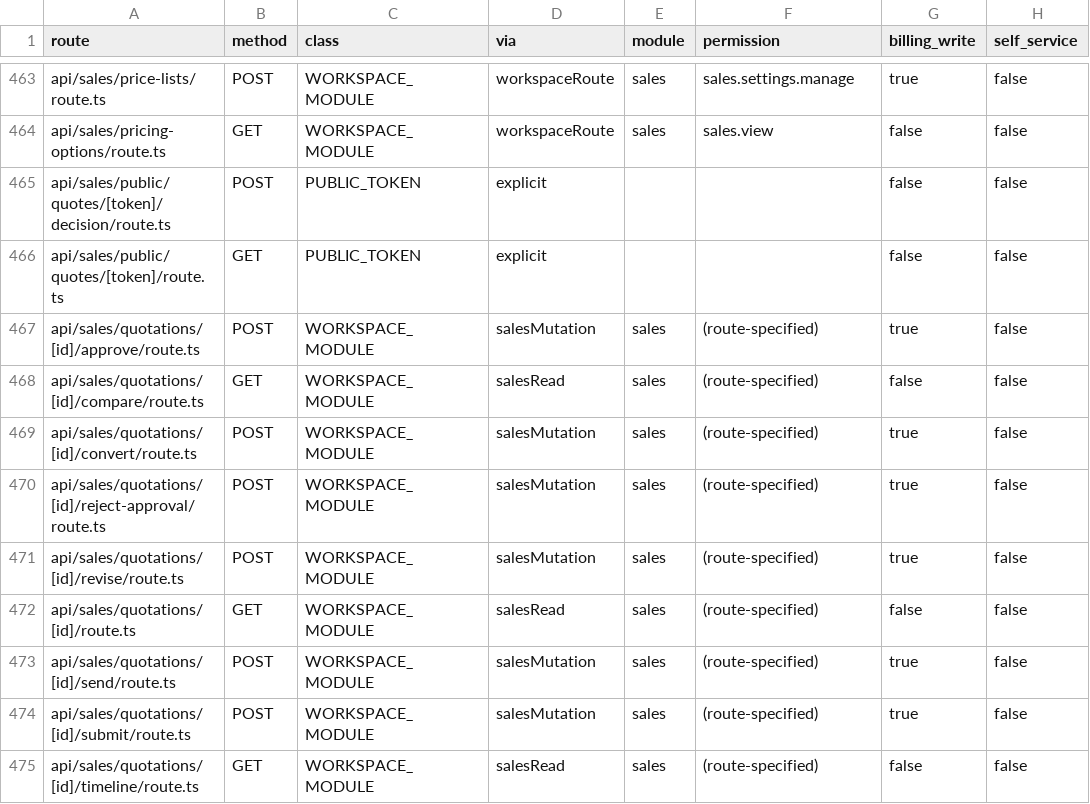
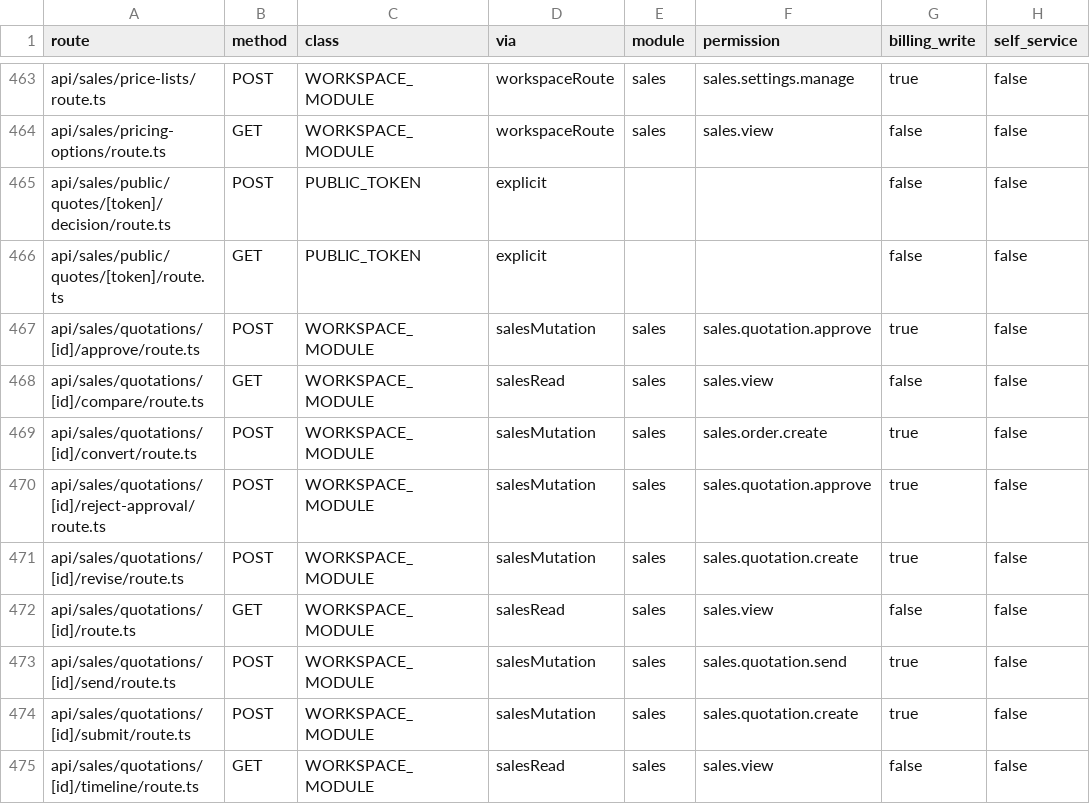
Before and after one commit to vercentlabs/Vercentlabs-erp, a CSV file: docs/frontend-rebuild/ROUTE_SECURITY_MATRIX.csv, drawn as a sheet; only a part is shown, gaps mark what is left out; the diff covers the shown part only; the diff names each change by its address in the sheet, - before the commit and + after, or states it on an @@ line.

```diff
--- a/docs/frontend-rebuild/ROUTE_SECURITY_MATRIX.csv
+++ b/docs/frontend-rebuild/ROUTE_SECURITY_MATRIX.csv
-F467 (permission): (route-specified)
+F467 (permission): sales.quotation.approve
-F468 (permission): (route-specified)
+F468 (permission): sales.view
-F469 (permission): (route-specified)
+F469 (permission): sales.order.create
-F470 (permission): (route-specified)
+F470 (permission): sales.quotation.approve
-F471 (permission): (route-specified)
+F471 (permission): sales.quotation.create
-F472 (permission): (route-specified)
+F472 (permission): sales.view
-F473 (permission): (route-specified)
+F473 (permission): sales.quotation.send
-F474 (permission): (route-specified)
+F474 (permission): sales.quotation.create
-F475 (permission): (route-specified)
+F475 (permission): sales.view
```
Also changed, not shown: 67 edited cells elsewhere in this file, 20 other files.
